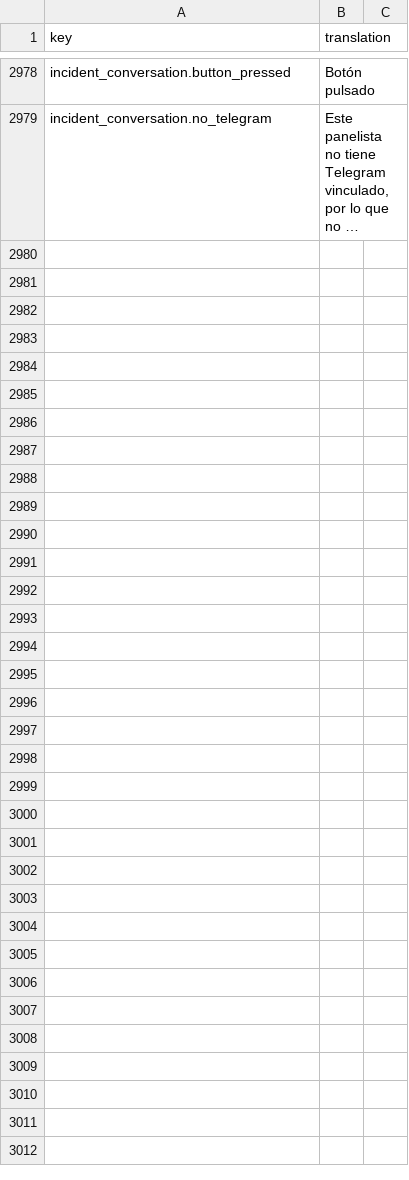
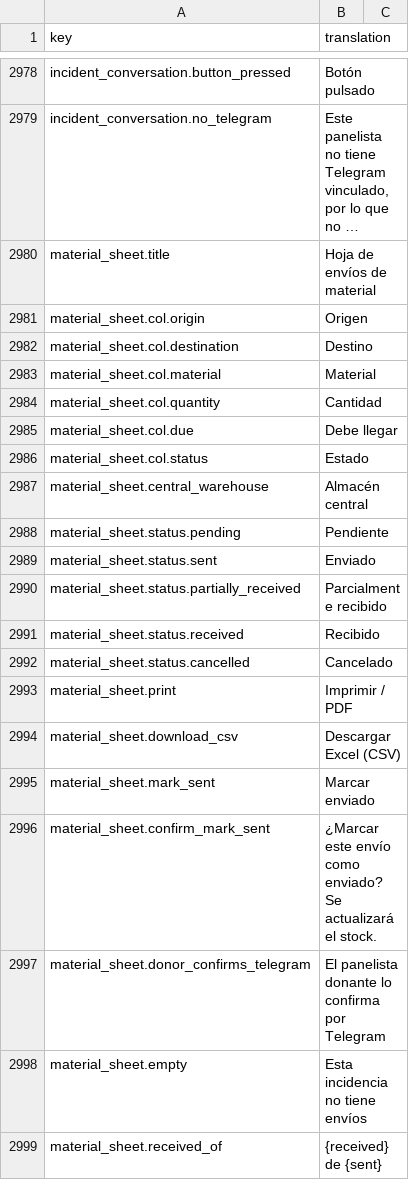
Before and after one commit to IgnacioFernandezSoriano/ONEMS, a CSV file: public/locales/es.csv, drawn as a sheet; only a part is shown, gaps mark what is left out; long unchanged cells end in …; the diff names each change by its address in the sheet, - before the commit and + after, or states it on an @@ line.

```diff
--- a/public/locales/es.csv
+++ b/public/locales/es.csv
+row 2980: material_sheet.title | Hoja de envíos de material
+row 2981: material_sheet.col.origin | Origen
+row 2982: material_sheet.col.destination | Destino
+row 2983: material_sheet.col.material | Material
+row 2984: material_sheet.col.quantity | Cantidad
+row 2985: material_sheet.col.due | Debe llegar
+row 2986: material_sheet.col.status | Estado
+row 2987: material_sheet.central_warehouse | Almacén central
+row 2988: material_sheet.status.pending | Pendiente
+row 2989: material_sheet.status.sent | Enviado
+row 2990: material_sheet.status.partially_received | Parcialmente recibido
+row 2991: material_sheet.status.received | Recibido
+row 2992: material_sheet.status.cancelled | Cancelado
+row 2993: material_sheet.print | Imprimir / PDF
+row 2994: material_sheet.download_csv | Descargar Excel (CSV)
+row 2995: material_sheet.mark_sent | Marcar enviado
+row 2996: material_sheet.confirm_mark_sent | ¿Marcar este envío como enviado? Se actualizará el stock.
+row 2997: material_sheet.donor_confirms_telegram | El panelista donante lo confirma por Telegram
+row 2998: material_sheet.empty | Esta incidencia no tiene envíos
+row 2999: material_sheet.received_of | {received} de {sent}
```
Also changed, not shown: public/locales/ar.csv, public/locales/en.csv, 3 other files.
